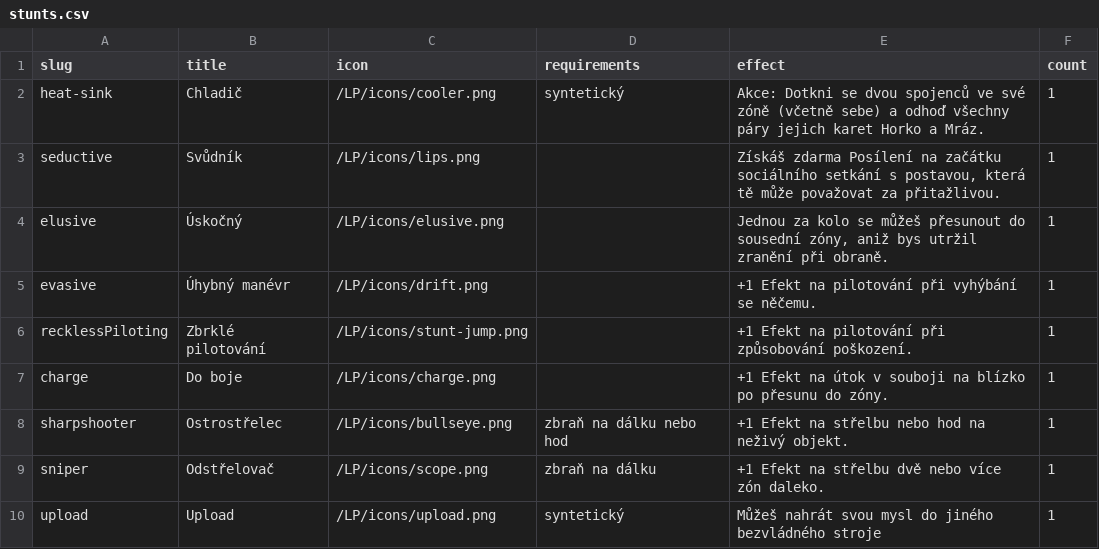
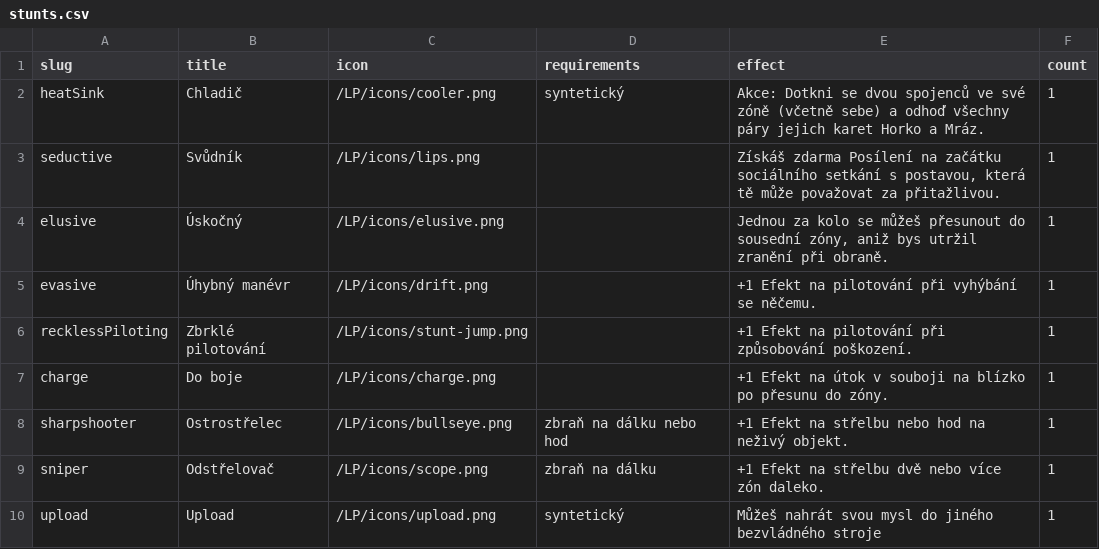
Before and after one commit to tomasreichmann/board-game-prototypes, a CSV file: src/prototypes/kick-ass-cards/data/stunts.csv, drawn as a sheet.

Commit message:
stunts update, alien minis

```diff
--- a/src/prototypes/kick-ass-cards/data/stunts.csv
+++ b/src/prototypes/kick-ass-cards/data/stunts.csv
@@ -1,3 +1,3 @@
 "slug","title","icon","requirements","effect","count"
-"heat-sink","Chladič","/LP/icons/cooler.png","syntetický","Akce: Dotkni se dvou spojenců ve své zóně (včetně sebe) a odhoď všechny páry jejich karet Horko a Mráz.",1
+"heatSink","Chladič","/LP/icons/cooler.png","syntetický","Akce: Dotkni se dvou spojenců ve své zóně (včetně sebe) a odhoď všechny páry jejich karet Horko a Mráz.",1
 "seductive","Svůdník","/LP/icons/lips.png",,"Získáš zdarma Posílení na začátku sociálního setkání s postavou, která tě může považovat za přitažlivou.",1
```
Also changed, not shown: src/prototypes/kick-ass-cards/data/effects.csv, src/prototypes/kick-ass-cards/data/stunts-en.csv, 44 other files.
